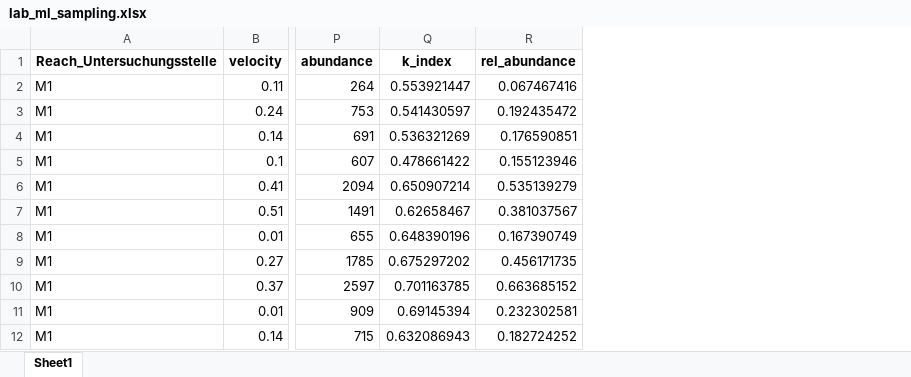
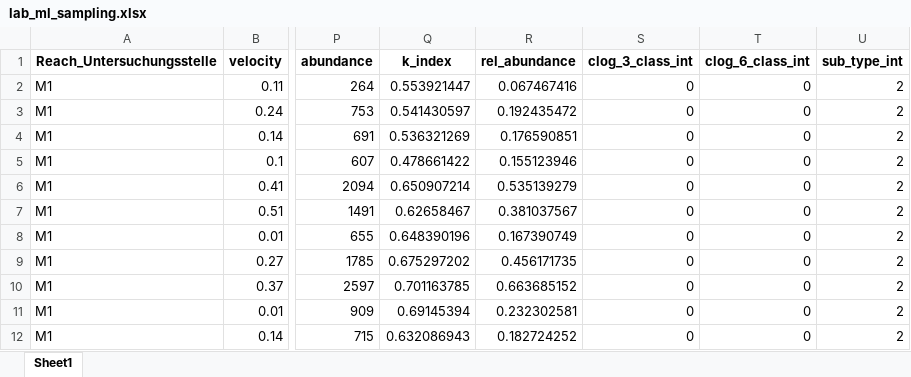
Before and after one commit to mirjamscheib/Masters_Thesis, an Excel workbook: Pre_Processing/abiotic_mi_sampling/lab_ml_sampling.xlsx, sheet Sheet1, drawn as a sheet; only a part is shown, gaps mark what is left out; values as stored, in another font and other column widths than the file's, no borders; the diff names each change by its address in the sheet, - before the commit and + after, or states it on an @@ line.

```diff
--- a/Pre_Processing/abiotic_mi_sampling/lab_ml_sampling.xlsx (sheet Sheet1)
+++ b/Pre_Processing/abiotic_mi_sampling/lab_ml_sampling.xlsx (sheet Sheet1)
+column S (clog_3_class_int), rows 2-12: all 0
+column T (clog_6_class_int), rows 2-12: all 0
+column U (sub_type_int), rows 2-12: all 2
```
Also changed, not shown: Pre_Processing/abiotic_mi_sampling/lab_ml_section.xlsx, Pre_Processing/abiotic_mi_sampling/lab_ml_v.xlsx, 8 other files.
